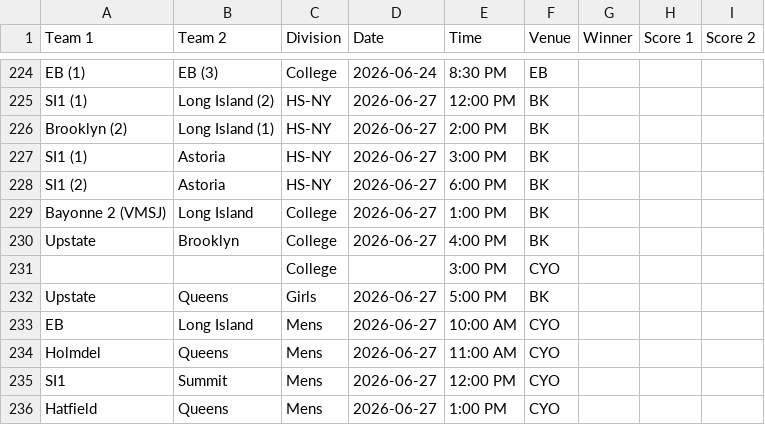
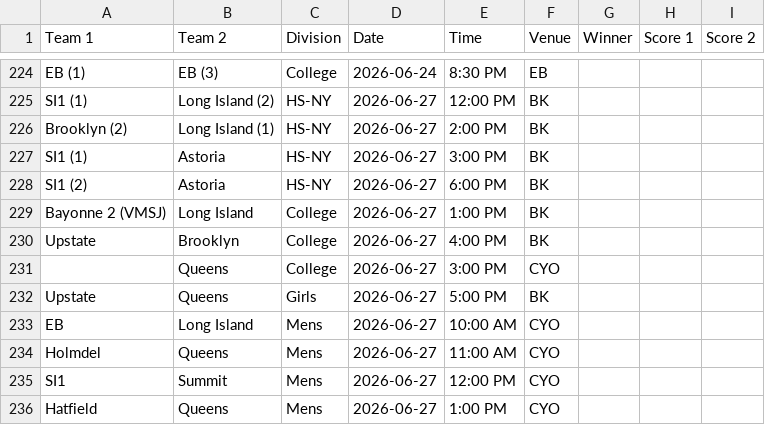
Before and after one commit to nacopticleague/mygamestab, a CSV file: data/games.csv, drawn as a sheet; only a part is shown, gaps mark what is left out.

Commit message:
Update data/games.csv from Google Sheet

```diff
--- a/data/games.csv
+++ b/data/games.csv
@@ -230,3 +230,3 @@ Bayonne 2 (VMSJ),Long Island,College,2026-06-27,1:00 PM,BK,,,
 Upstate,Brooklyn,College,2026-06-27,4:00 PM,BK,,,
-,,College,,3:00 PM,CYO,,,
+,Queens,College,2026-06-27,3:00 PM,CYO,,,
 Upstate,Queens,Girls,2026-06-27,5:00 PM,BK,,,
```
